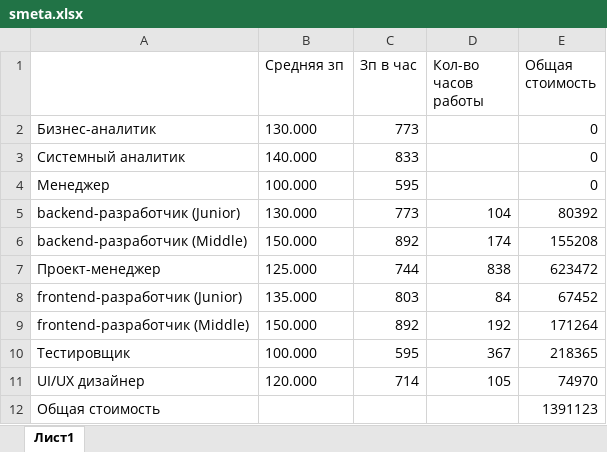
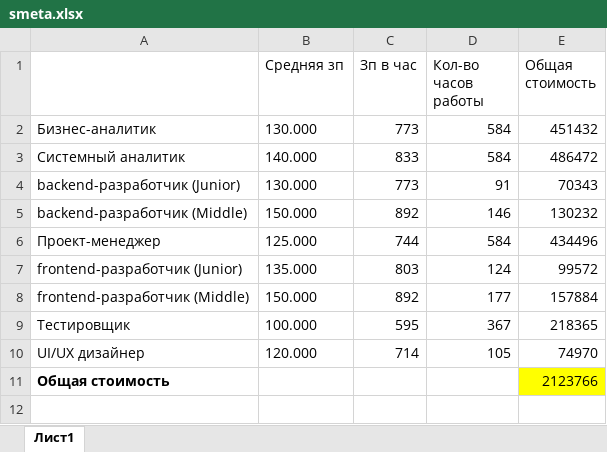
Before and after one commit to doshenka/itAkademy2024, an Excel workbook: smeta.xlsx, sheet Лист1, drawn as a sheet; values as stored, in another font and other column widths than the file's, no borders; removed rows and columns are numbered as before the commit, all else as after; the diff names each change by its address in the sheet, - before the commit and + after, or states it on an @@ line.

```diff
--- a/smeta.xlsx (sheet Лист1)
+++ b/smeta.xlsx (sheet Лист1)
-D2:D3 (Кол-во часов работы): (empty)
+D2:D3 (Кол-во часов работы): 584
-E2 (Общая стоимость): 0
+E2 (Общая стоимость): 451432
-E3 (Общая стоимость): 0
+E3 (Общая стоимость): 486472
-row 4: Менеджер | 100.000 | 595 |  | 0
-D4 (Кол-во часов работы): 104
+D4 (Кол-во часов работы): 91
-E4 (Общая стоимость): 80392
+E4 (Общая стоимость): 70343
-D5 (Кол-во часов работы): 174
+D5 (Кол-во часов работы): 146
-E5 (Общая стоимость): 155208
+E5 (Общая стоимость): 130232
-D6 (Кол-во часов работы): 838
+D6 (Кол-во часов работы): 584
-E6 (Общая стоимость): 623472
+E6 (Общая стоимость): 434496
-D7 (Кол-во часов работы): 84
+D7 (Кол-во часов работы): 124
-E7 (Общая стоимость): 67452
+E7 (Общая стоимость): 99572
-D8 (Кол-во часов работы): 192
+D8 (Кол-во часов работы): 177
-E8 (Общая стоимость): 171264
+E8 (Общая стоимость): 157884
-A11 bold: off
+A11 bold: on
-E11 (Общая стоимость): 1391123
+E11 (Общая стоимость): 2123766
-E11 fill: none
+E11 fill: #FFFF00
```
Also changed, not shown: formulas that keep their value, 2 other files.
